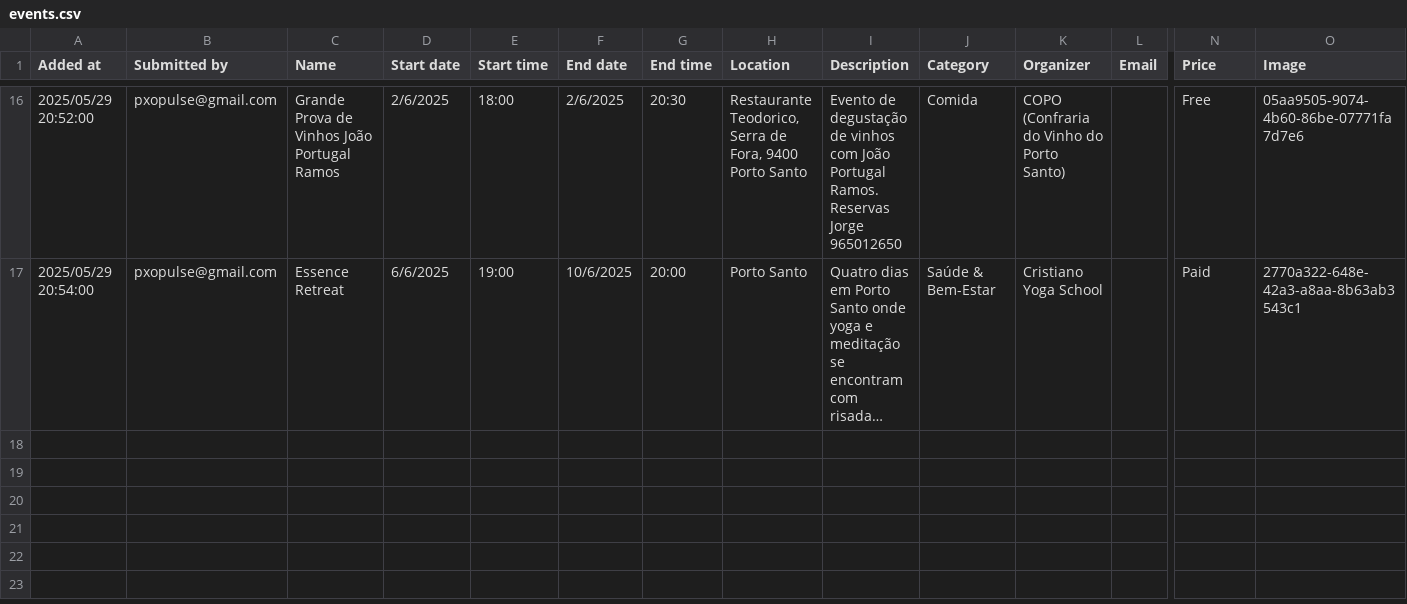
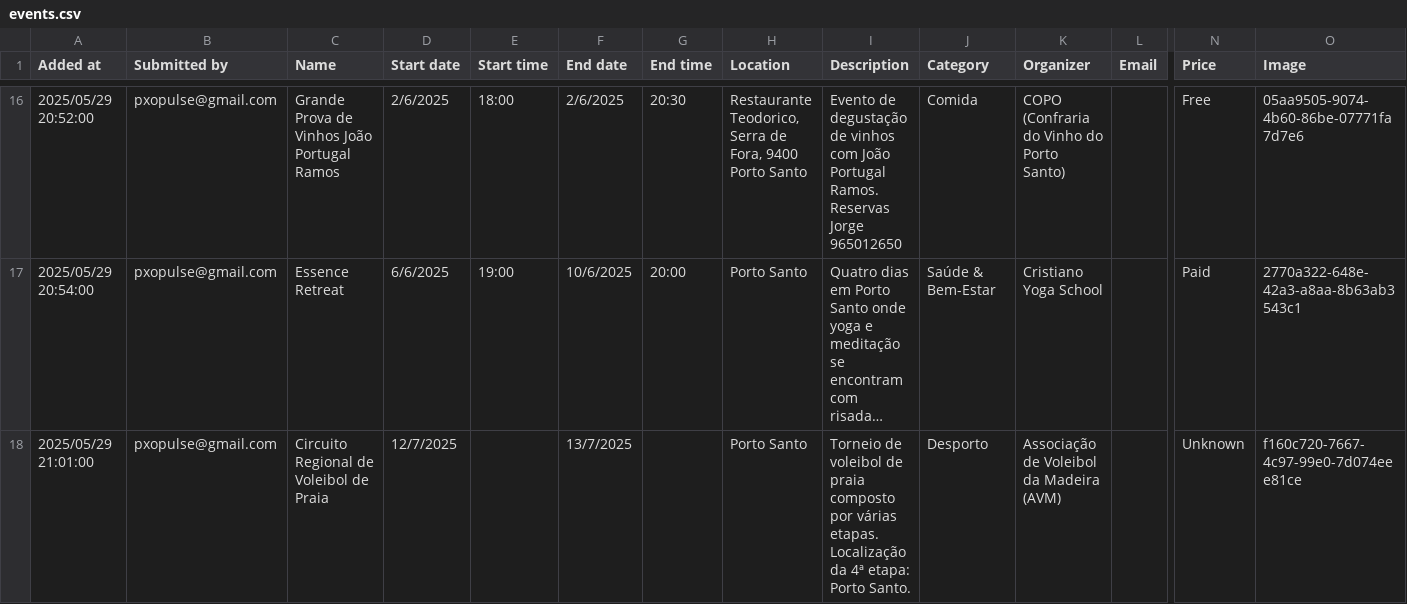
Before and after one commit to zewelor/ps_events, a CSV file: events.csv, drawn as a sheet; only a part is shown, gaps mark what is left out; long unchanged cells end in …; rows hold the shown columns only; ↵ is a line break in a cell; the diff names each change by its address in the sheet, - before the commit and + after, or states it on an @@ line.

```diff
--- a/events.csv
+++ b/events.csv
+row 18: 2025/05/29 21:01:00 | pxopulse@gmail.com | Circuito Regional de Voleibol de Praia | 12/7/2025 |  | 13/7/2025 |  | Porto Santo | Torneio de voleibol de praia composto por várias etapas. ↵ Localização da 4ª etapa: Porto Santo. | Desporto | Associação de Voleibol da Madeira (AVM) |  | Unknown | f160c720-7667-4c97-99e0-7d074eee81ce
```
